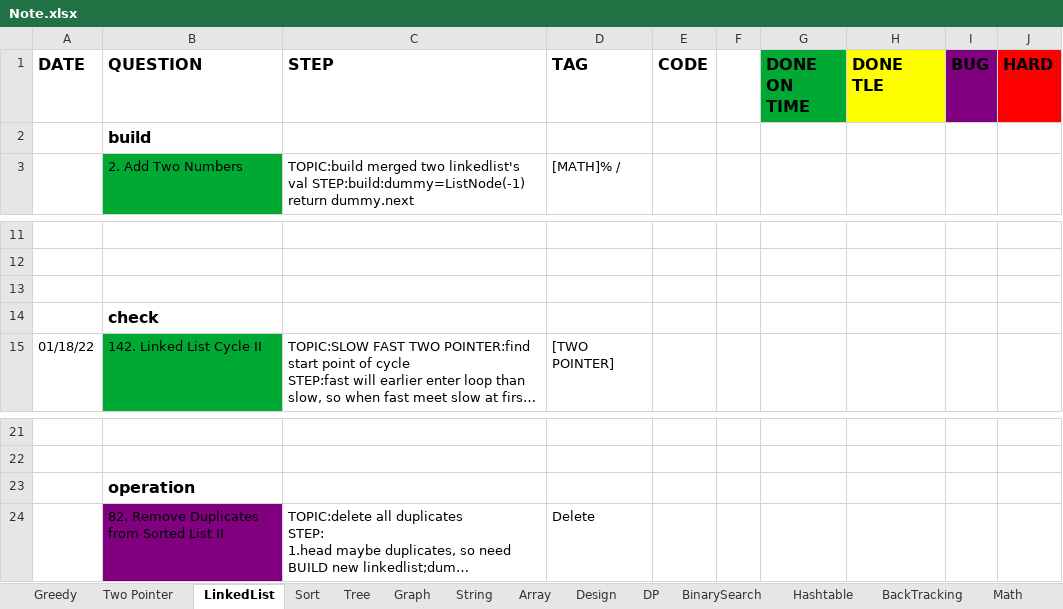
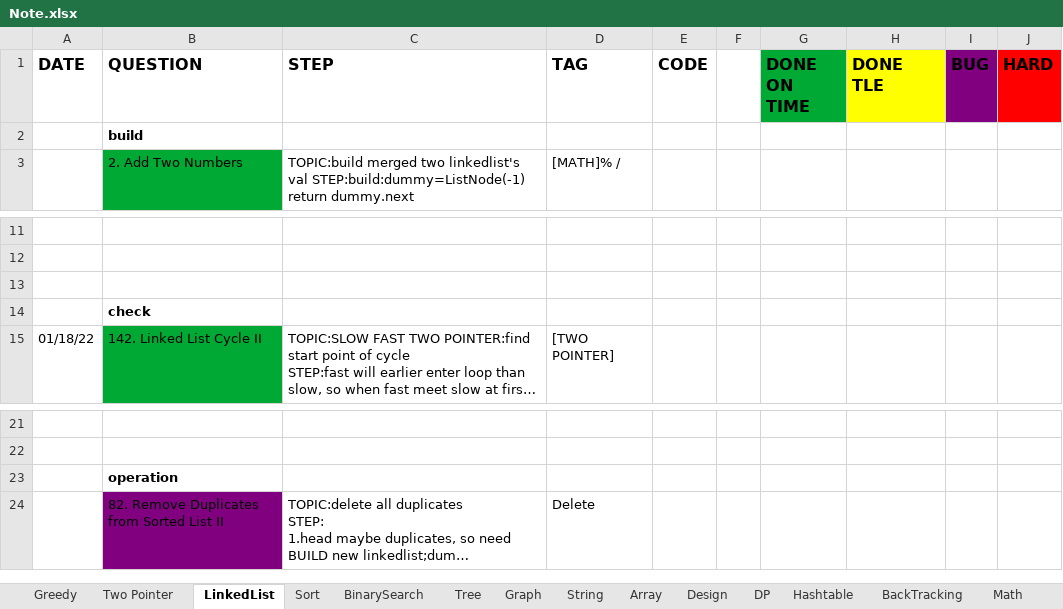
Before and after one commit to yuchangrachel/algorithm, an Excel workbook: Note.xlsx, sheet LinkedList, drawn as a sheet; only a part is shown, gaps mark what is left out; long unchanged cells end in …; values as stored, in another font and other column widths than the file's, no borders; 2 other sheets too large or unreadable and not compared; the diff names each change by its address in the sheet, - before the commit and + after, or states it on an @@ line.

```diff
--- a/Note.xlsx (sheet LinkedList)
+++ b/Note.xlsx (sheet LinkedList)
@@ sheet tab order changed: Greedy | Two Pointer | LinkedList | Sort | BinarySearch | Tree | Graph | String | Array | Design | DP | Hashtable | BackTracking | Math @@
@@ B2 text size: smaller @@
@@ B14 text size: smaller @@
@@ B23 text size: smaller @@
```
Also changed, not shown: sheet Array, sheet BinarySearch, sheet Two Pointer, 7 other files.
